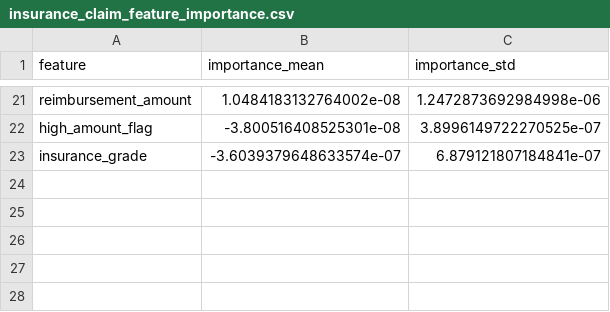
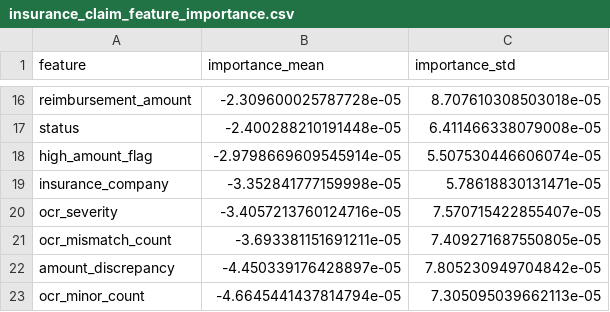
Before and after one commit to Boukhris-Mohamed-Talel/Serenity, a CSV file: services/claim-risk-model/models/insurance_claim_feature_importance.csv, drawn as a sheet; only a part is shown, gaps mark what is left out; removed rows and columns are numbered as before the commit, all else as after; the diff covers the shown part only; the diff names each change by its address in the sheet, - before the commit and + after, or states it on an @@ line.

```diff
--- a/services/claim-risk-model/models/insurance_claim_feature_importance.csv
+++ b/services/claim-risk-model/models/insurance_claim_feature_importance.csv
-B16 (importance_mean): 1.0484183132764002e-08
+B16 (importance_mean): -2.309600025787728e-05
-C16 (importance_std): 1.2472873692984998e-06
+C16 (importance_std): 8.707610308503018e-05
+row 17: status | -2.400288210191448e-05 | 6.411466338079008e-05
-B18 (importance_mean): -3.800516408525301e-08
+B18 (importance_mean): -2.9798669609545914e-05
-C18 (importance_std): 3.8996149722270525e-07
+C18 (importance_std): 5.507530446606074e-05
-row 23: insurance_grade | -3.6039379648633574e-07 | 6.879121807184841e-07
+row 19: insurance_company | -3.352841777159998e-05 | 5.78618830131471e-05
+row 20: ocr_severity | -3.4057213760124716e-05 | 7.570715422855407e-05
+row 21: ocr_mismatch_count | -3.693381151691211e-05 | 7.409271687550805e-05
+row 22: amount_discrepancy | -4.450339176428897e-05 | 7.805230949704842e-05
+row 23: ocr_minor_count | -4.6645441437814794e-05 | 7.305095039662113e-05
```
Also changed, not shown: 6 added rows, 11 removed rows and 16 edited cells elsewhere in this file, 16 other files.
